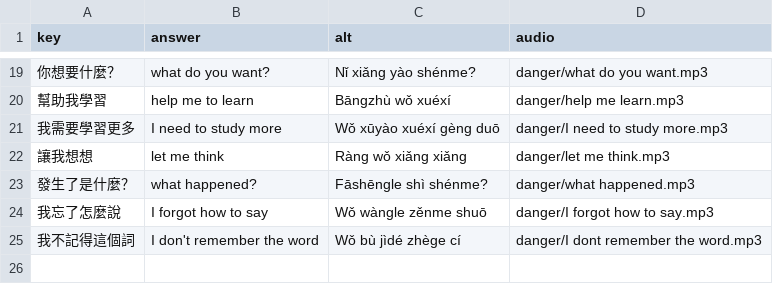
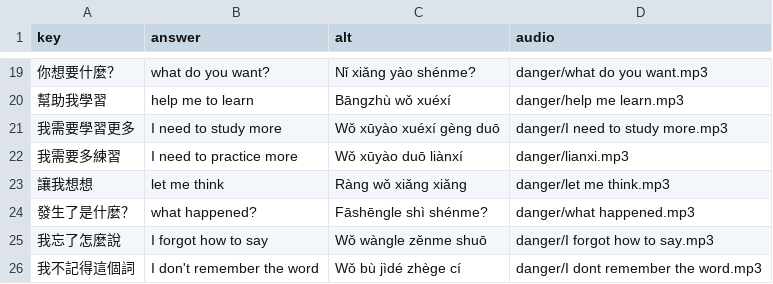
Before and after one commit to timwarnock/lingua.avant.net, a CSV file: zh-flashcards/data/danger.csv, drawn as a sheet; only a part is shown, gaps mark what is left out; the diff names each change by its address in the sheet, - before the commit and + after, or states it on an @@ line.

Commit message:
updated practice data

```diff
--- a/zh-flashcards/data/danger.csv
+++ b/zh-flashcards/data/danger.csv
+row 22: 我需要多練習 | I need to practice more | Wǒ xūyào duō liànxí | danger/lianxi.mp3
```
Also changed, not shown: 41 other files.
